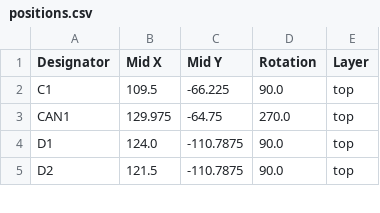
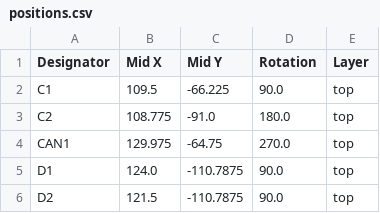
Before and after one commit to Sugano-robocon-2024-A-group/ESP32_WROOM32E_PCB_mr, a CSV file: production/positions.csv, drawn as a sheet; only a part is shown; the diff names each change by its address in the sheet, - before the commit and + after, or states it on an @@ line.

```diff
--- a/production/positions.csv
+++ b/production/positions.csv
+row 3: C2 | 108.775 | -91.0 | 180.0 | top
```
Also changed, not shown: production/bom.csv, production/designators.csv, 19 other files.
